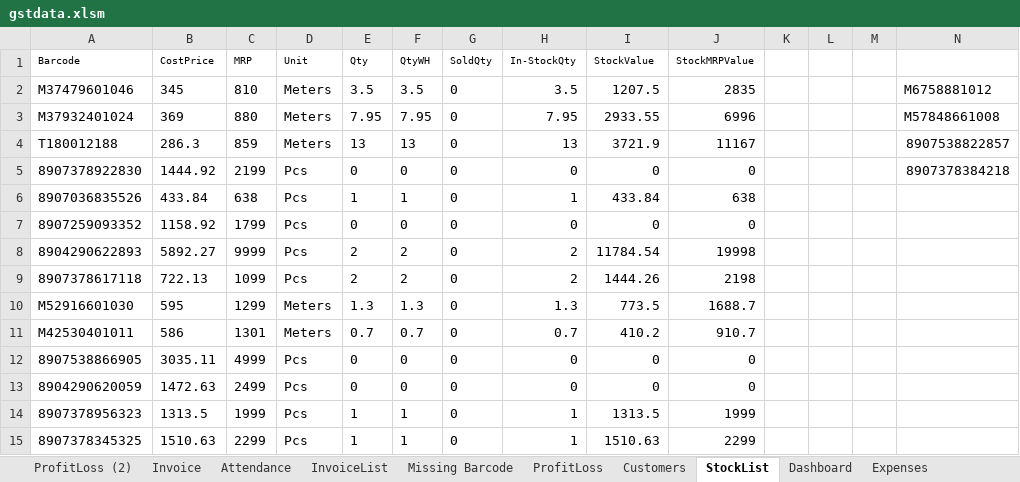
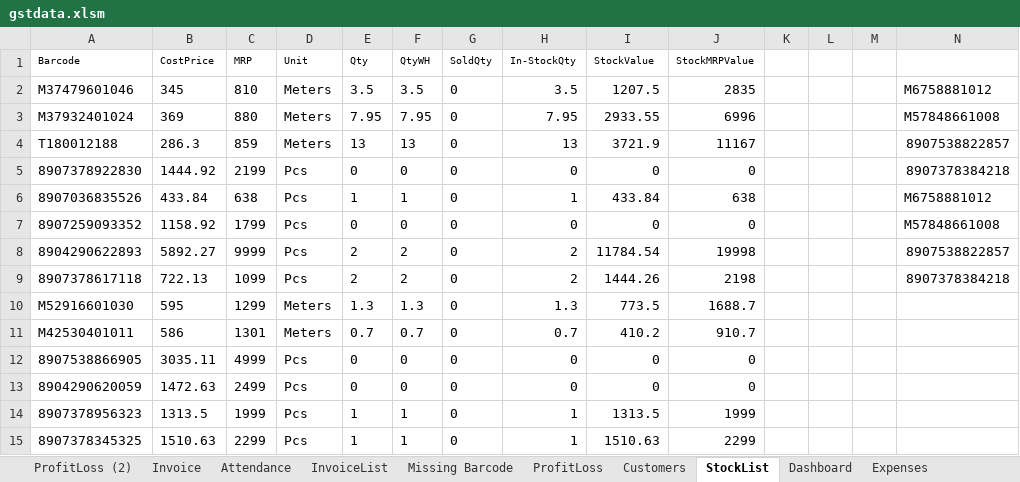
Before and after one commit to amitdumka/AprajitaRetails, an Excel workbook: AprajitaRetails/Server/wwwroot/Data/gstdata.xlsm, sheet StockList, drawn as a sheet; only a part is shown; values as stored, in another font and other column widths than the file's, no borders; the diff names each change by its address in the sheet, - before the commit and + after, or states it on an @@ line.

```diff
--- a/AprajitaRetails/Server/wwwroot/Data/gstdata.xlsm (sheet StockList)
+++ b/AprajitaRetails/Server/wwwroot/Data/gstdata.xlsm (sheet StockList)
-N6: (empty)
+N6: M6758881012
-N7: (empty)
+N7: M57848661008
-N8: (empty)
+N8: 8907538822857
-N9: (empty)
+N9: 8907378384218
```
Also changed, not shown: sheet InvoiceList, sheet Invoice, 4 other files.
